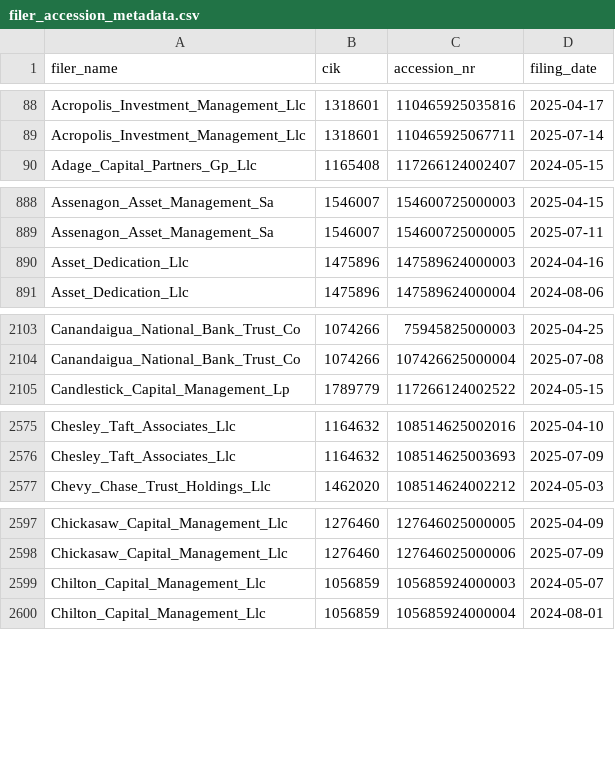
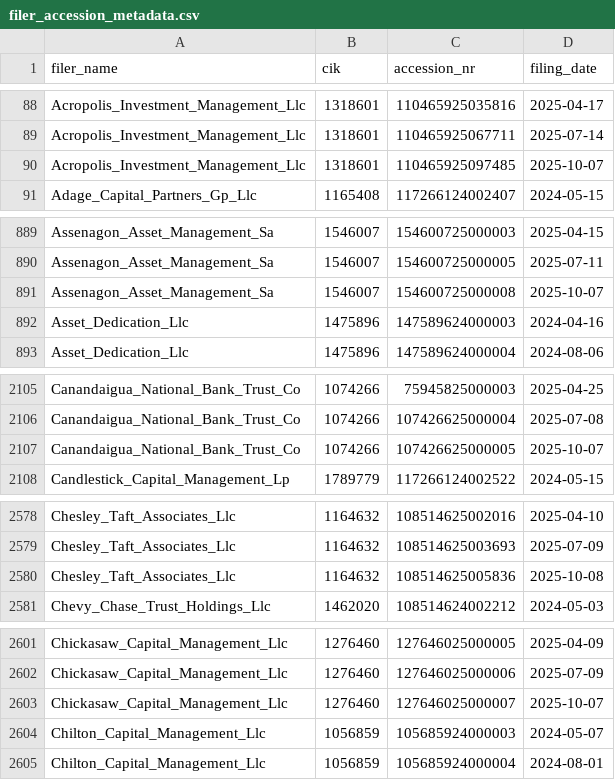
Before and after one commit to andreiCiocirlan/quarterly_holdings, a CSV file: data/sources/filer_accession_metadata.csv, drawn as a sheet; only a part is shown, gaps mark what is left out; the diff covers the shown part only; the diff names each change by its address in the sheet, - before the commit and + after, or states it on an @@ line.

```diff
--- a/data/sources/filer_accession_metadata.csv
+++ b/data/sources/filer_accession_metadata.csv
+row 90: Acropolis_Investment_Management_Llc | 1318601 | 110465925097485 | 2025-10-07
+row 891: Assenagon_Asset_Management_Sa | 1546007 | 154600725000008 | 2025-10-07
+row 2107: Canandaigua_National_Bank_Trust_Co | 1074266 | 107426625000005 | 2025-10-07
+row 2580: Chesley_Taft_Associates_Llc | 1164632 | 108514625005836 | 2025-10-08
+row 2603: Chickasaw_Capital_Management_Llc | 1276460 | 127646025000007 | 2025-10-07
```
Also changed, not shown: 19 added rows elsewhere in this file, data/sources/stock_shs_q_end_prices.csv.
